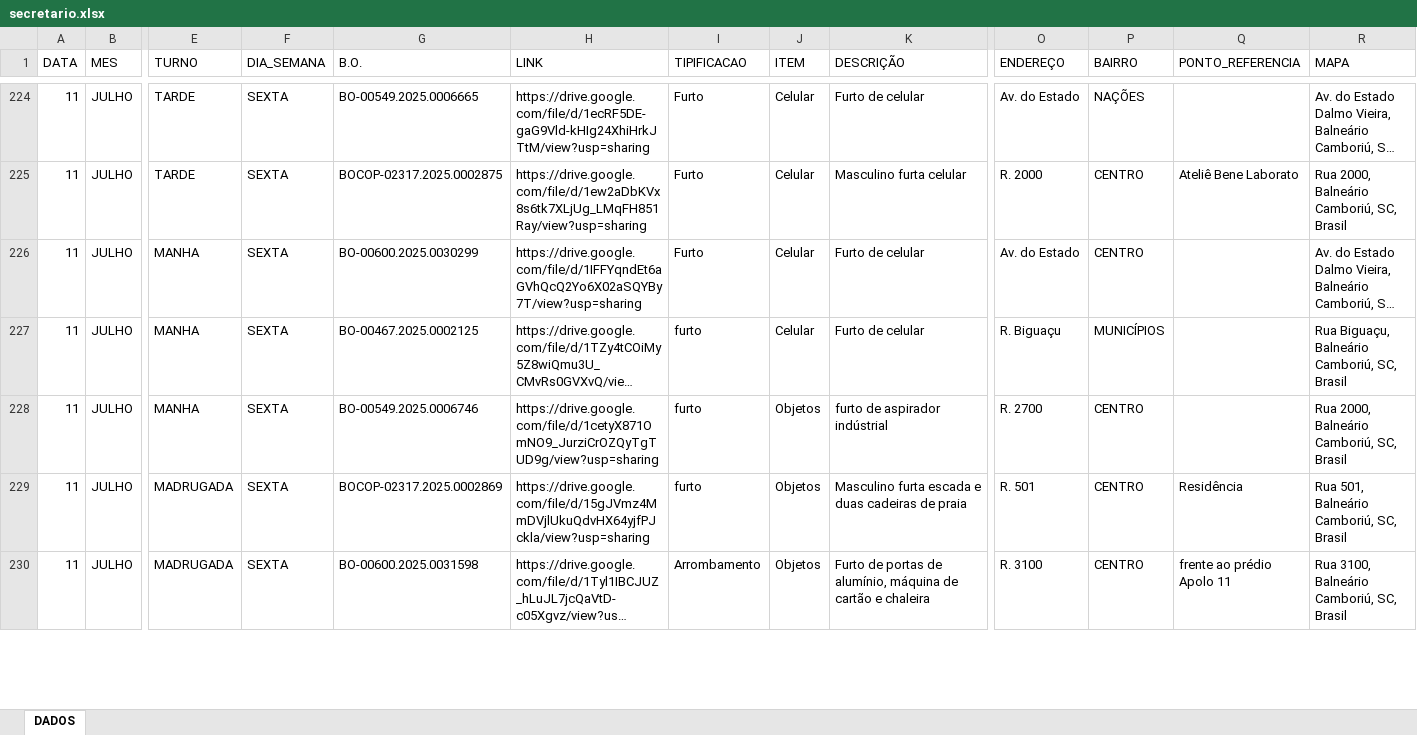
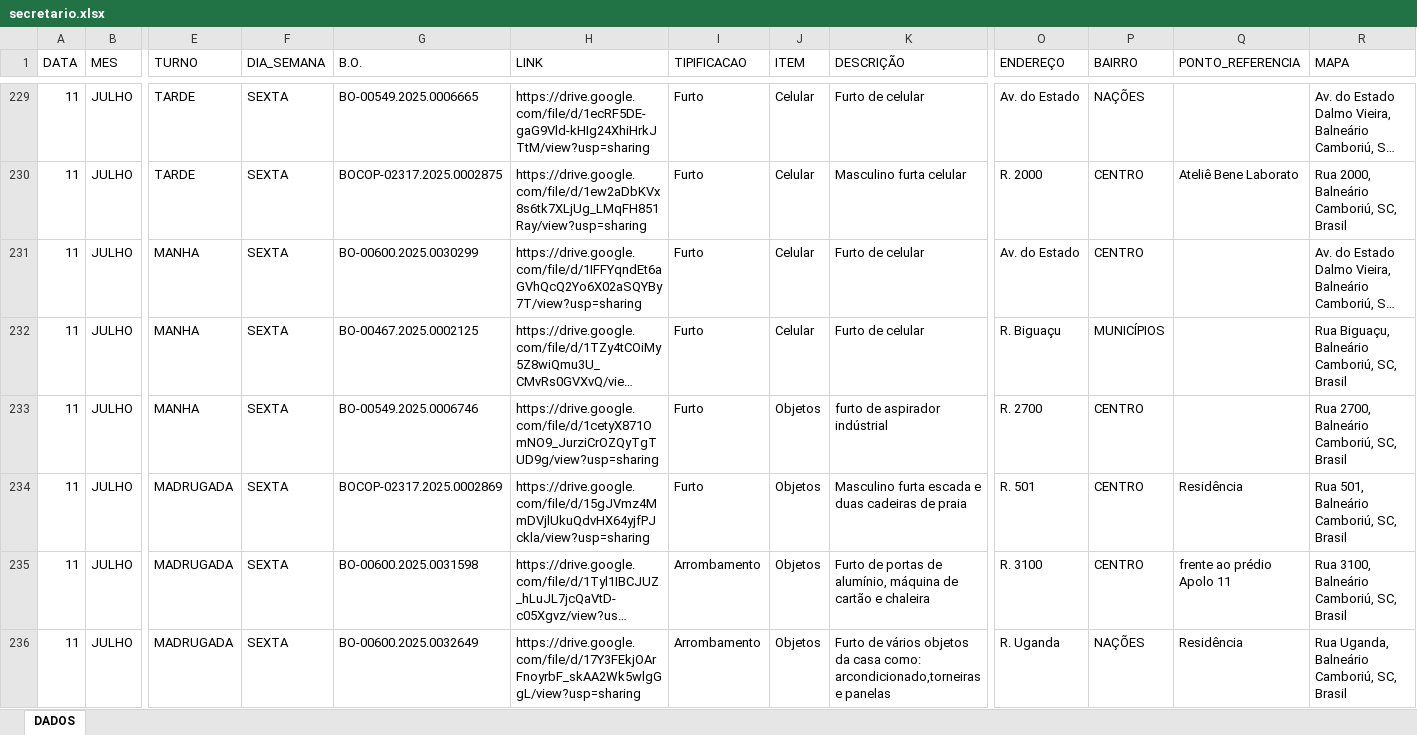
Before and after one commit to ronaldorocco/dashboard, an Excel workbook: secretario.xlsx, sheet DADOS, drawn as a sheet; only a part is shown, gaps mark what is left out; long unchanged cells end in …; values as stored, in another font and other column widths than the file's, no cell formats; charts and pictures not drawn; addresses are those after the commit; rows hold the shown columns only; the diff covers the shown part only; the diff names each change by its address in the sheet, - before the commit and + after, or states it on an @@ line.

```diff
--- a/secretario.xlsx (sheet DADOS)
+++ b/secretario.xlsx (sheet DADOS)
-I232:I234 (TIPIFICACAO): furto
+I232:I234 (TIPIFICACAO): Furto
-R233 (MAPA): Rua 2000, Balneário Camboriú, SC, Brasil
+R233 (MAPA): Rua 2700, Balneário Camboriú, SC, Brasil
+row 236: 11 | JULHO | MADRUGADA | SEXTA | BO-00600.2025.0032649 | https://drive.google.com/file/d/17Y3FEkjOArFnoyrbF_skAA2Wk5wlgGgL/view?usp=sharing | Arrombamento | Objetos | Furto de vários objetos da casa como: arcondicionado,torneiras e panelas | R. Uganda | NAÇÕES | Residência | Rua Uganda, Balneário Camboriú, SC, Brasil
```
Also changed, not shown: 116 added rows and 66 edited cells elsewhere in this sheet, cell formats, 2 other files.
